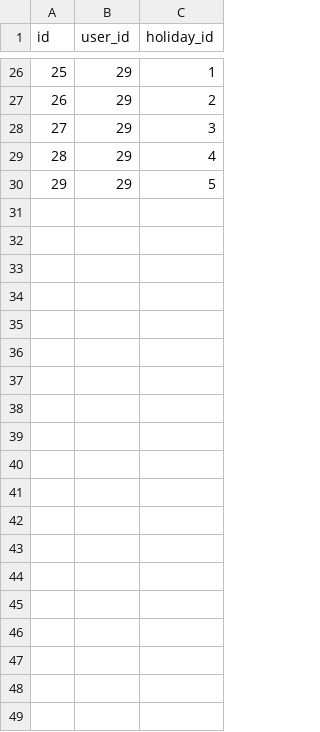
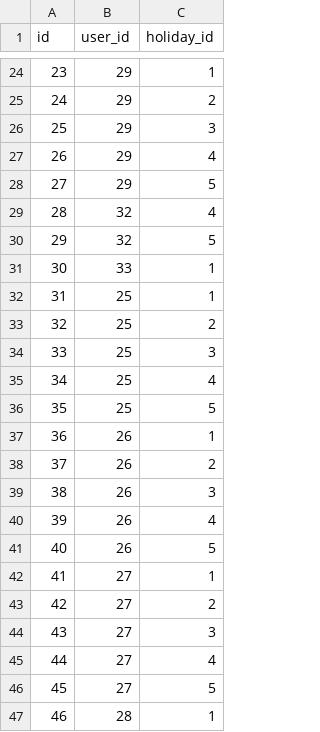
Before and after one commit to KazYam1001/pair_maker, a CSV file: db/csv/users_holidays.csv, drawn as a sheet; only a part is shown, gaps mark what is left out; the diff covers the shown part only; the diff names each change by its address in the sheet, - before the commit and + after, or states it on an @@ line.

Commit message:
update users holiday on 20191001

```diff
--- a/db/csv/users_holidays.csv
+++ b/db/csv/users_holidays.csv
@@ column A (id) renumbered between rows 4 and 28 @@
@@ row 23 moved to row 29: 28 @@
+row 30: 29 | 32 | 5
@@ row 25 moved to row 31: 30 @@
+row 32: 31 | 25 | 1
+row 33: 32 | 25 | 2
+row 34: 33 | 25 | 3
+row 35: 34 | 25 | 4
+row 36: 35 | 25 | 5
+row 37: 36 | 26 | 1
+row 38: 37 | 26 | 2
+row 39: 38 | 26 | 3
+row 40: 39 | 26 | 4
+row 41: 40 | 26 | 5
+row 42: 41 | 27 | 1
+row 43: 42 | 27 | 2
+row 44: 43 | 27 | 3
+row 45: 44 | 27 | 4
+row 46: 45 | 27 | 5
+row 47: 46 | 28 | 1
```
Also changed, not shown: 34 added rows, 14 moved rows and 2 edited cells elsewhere in this file, db/csv/users.csv.
